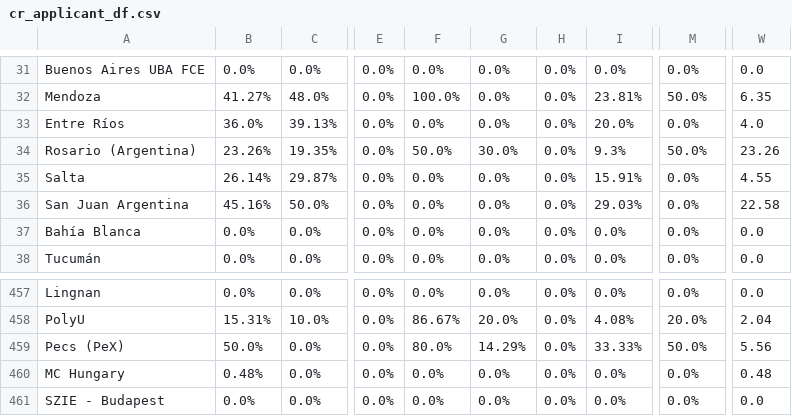
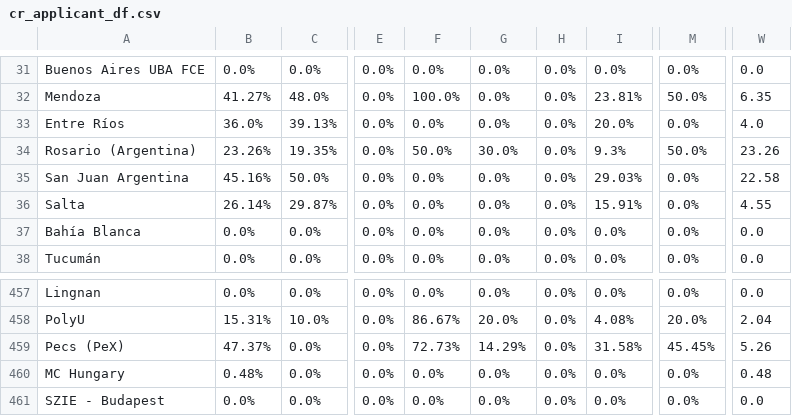
Before and after one commit to AIESEC-LK/data-pipeline, a CSV file: cr_applicant_df.csv, drawn as a sheet; only a part is shown, gaps mark what is left out; the diff names each change by its address in the sheet, - before the commit and + after, or states it on an @@ line.

```diff
--- a/cr_applicant_df.csv
+++ b/cr_applicant_df.csv
@@ row 36 moved to row 35: San Juan Argentina @@
-B459: 50.0%
+B459: 47.37%
-F459: 80.0%
+F459: 72.73%
-I459: 33.33%
+I459: 31.58%
-M459: 50.0%
+M459: 45.45%
-W459: 5.56
+W459: 5.26
```
Also changed, not shown: abs_df.csv, cr_accepted_df.csv, 3 other files.
